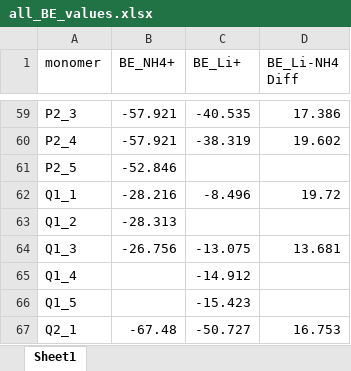
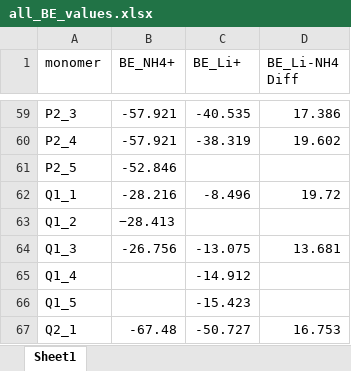
Before and after one commit to alvaroLoaiza/check_sensitivity_BE, an Excel workbook: data/all_BE_values.xlsx, sheet Sheet1, drawn as a sheet; only a part is shown, gaps mark what is left out; values as stored, in another font and other column widths than the file's, no borders; the diff names each change by its address in the sheet, - before the commit and + after, or states it on an @@ line.

Commit message:
BE table: accept numbers stored as text and typographic minus; name bad cells; fix Q1_2 NH4

```diff
--- a/data/all_BE_values.xlsx (sheet Sheet1)
+++ b/data/all_BE_values.xlsx (sheet Sheet1)
-B63 (BE_NH4+): -28.313
+B63 (BE_NH4+): −28.413
```
Also changed, not shown: 2 other files.
